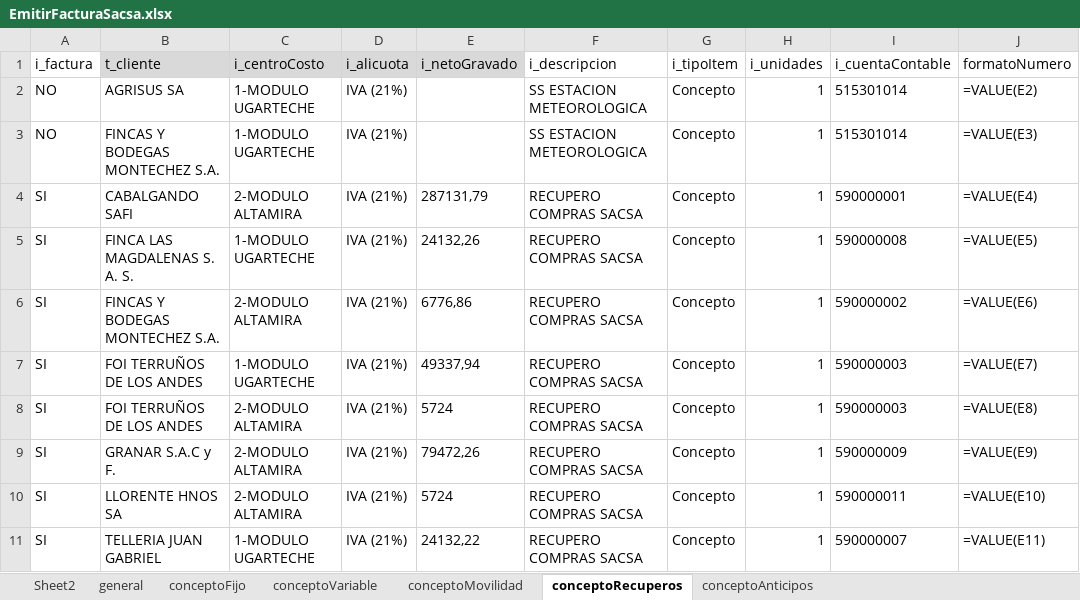
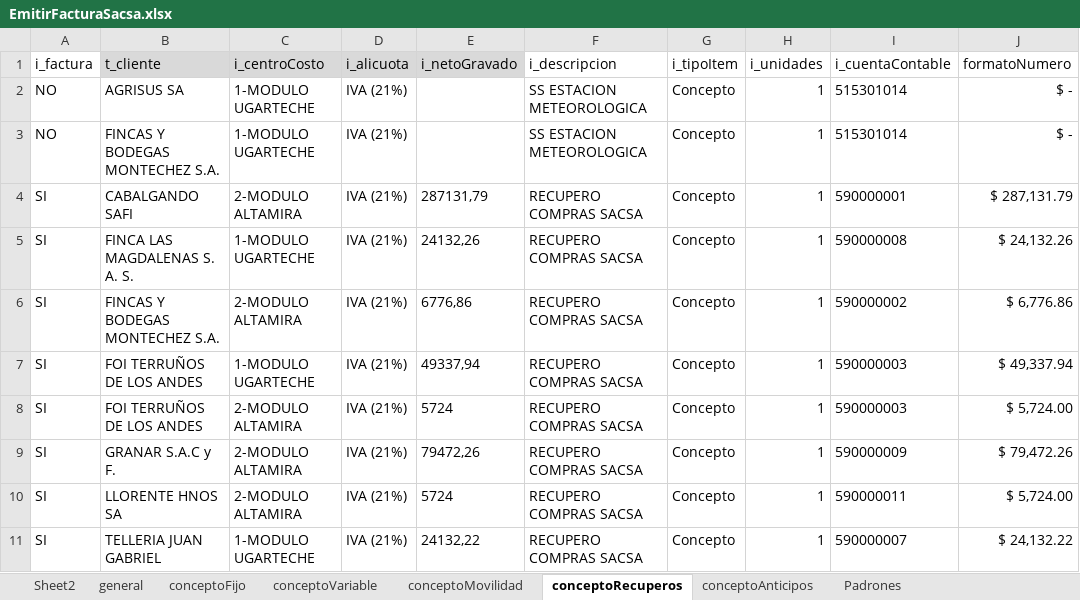
Before and after one commit to paalanis/albor, an Excel workbook: DataTables/FACTURACION/EmitirFacturaSacsa.xlsx, sheet conceptoRecuperos, drawn as a sheet; values as stored, in another font and other column widths than the file's, no borders; formulas without a stored value are shown as written; the diff names each change by its address in the sheet, - before the commit and + after, or states it on an @@ line.

```diff
--- a/DataTables/FACTURACION/EmitirFacturaSacsa.xlsx (sheet conceptoRecuperos)
+++ b/DataTables/FACTURACION/EmitirFacturaSacsa.xlsx (sheet conceptoRecuperos)
@@ sheet tab unhidden: Padrones @@
-J2 (formatoNumero): =VALUE(E2)
+J2 (formatoNumero): $ -
-J3 (formatoNumero): =VALUE(E3)
+J3 (formatoNumero): $ -
-J4 (formatoNumero): =VALUE(E4)
+J4 (formatoNumero): $ 287,131.79
-J5 (formatoNumero): =VALUE(E5)
+J5 (formatoNumero): $ 24,132.26
-J6 (formatoNumero): =VALUE(E6)
+J6 (formatoNumero): $ 6,776.86
-J7 (formatoNumero): =VALUE(E7)
+J7 (formatoNumero): $ 49,337.94
-J8 (formatoNumero): =VALUE(E8)
+J8 (formatoNumero): $ 5,724.00
-J9 (formatoNumero): =VALUE(E9)
+J9 (formatoNumero): $ 79,472.26
-J10 (formatoNumero): =VALUE(E10)
+J10 (formatoNumero): $ 5,724.00
-J11 (formatoNumero): =VALUE(E11)
+J11 (formatoNumero): $ 24,132.22
```
Also changed, not shown: sheet conceptoFijo, sheet conceptoMovilidad, sheet conceptoVariable, sheet conceptoAnticipos, sheet general, 4 other files.
